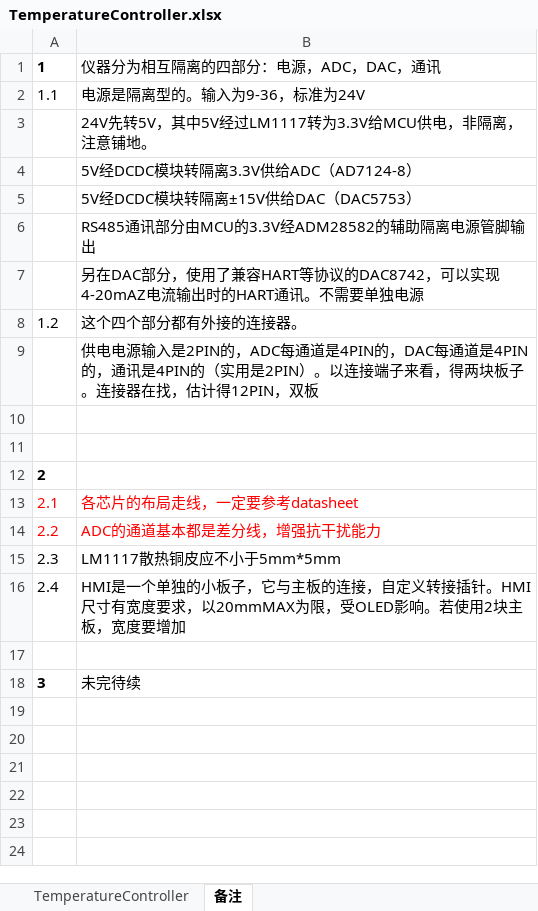
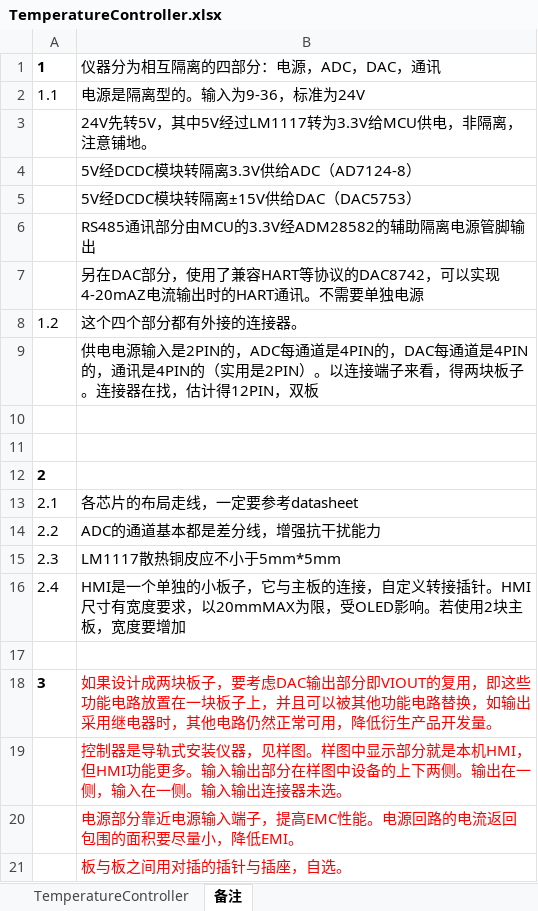
Before and after one commit to Skrrrrrrrrr/TemperatureController, an Excel workbook: PCBA/TemperatureController/Project Outputs for TemperatureController/mmy/TemperatureController.xlsx, sheet 备注, drawn as a sheet; values as stored, in another font and other column widths than the file's, no borders; the diff names each change by its address in the sheet, - before the commit and + after, or states it on an @@ line.

Commit message:
excel里加了3.x备注，注意一下

```diff
--- a/PCBA/TemperatureController/Project Outputs for TemperatureController/mmy/TemperatureController.xlsx (sheet 备注)
+++ b/PCBA/TemperatureController/Project Outputs for TemperatureController/mmy/TemperatureController.xlsx (sheet 备注)
-A13:B14 text colour: #FF0000
+A13:B14 text colour: black
-B18: 未完待续
+B18: 如果设计成两块板子，要考虑DAC输出部分即VIOUT的复用，即这些功能电路放置在一块板子上，并且可以被其他功能电路替换，如输出采用继电器时，其他电路仍然正常可用，降低衍生产品开发量。
-B18 text colour: black
+B18 text colour: #FF0000
+row 19:  | 控制器是导轨式安装仪器，见样图。样图中显示部分就是本机HMI，但HMI功能更多。输入输出部分在样图中设备的上下两侧。输出在一侧，输入在一侧。输入输出连接器未选。
+row 20:  | 电源部分靠近电源输入端子，提高EMC性能。电源回路的电流返回包围的面积要尽量小，降低EMI。
+row 21:  | 板与板之间用对插的插针与插座，自选。
```
